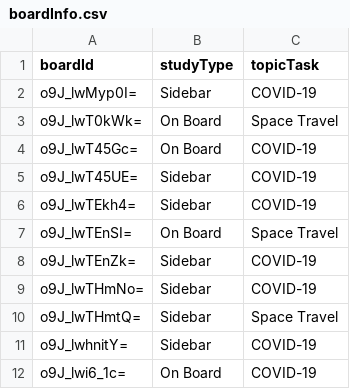
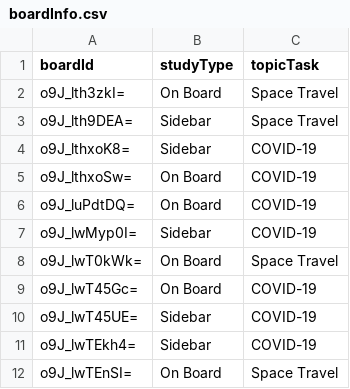
Before and after one commit to creativecolab/IntegratedSearch, a CSV file: DataAnalysis/boardInfo.csv, drawn as a sheet; only a part is shown; the shorter side is filled out with more unchanged rows.

```diff
--- a/DataAnalysis/boardInfo.csv
+++ b/DataAnalysis/boardInfo.csv
@@ -1,2 +1,7 @@
 boardId,studyType,topicTask
+o9J_lth3zkI=,On Board,Space Travel
+o9J_lth9DEA=,Sidebar,Space Travel
+o9J_lthxoK8=,Sidebar,COVID-19
+o9J_lthxoSw=,On Board,COVID-19
+o9J_luPdtDQ=,On Board,COVID-19
 o9J_lwMyp0I=,Sidebar,COVID-19
```
Also changed, not shown: DataAnalysis/sidebarOpened.csv, DataAnalysis/suggCircClicked.csv, 3 other files.
